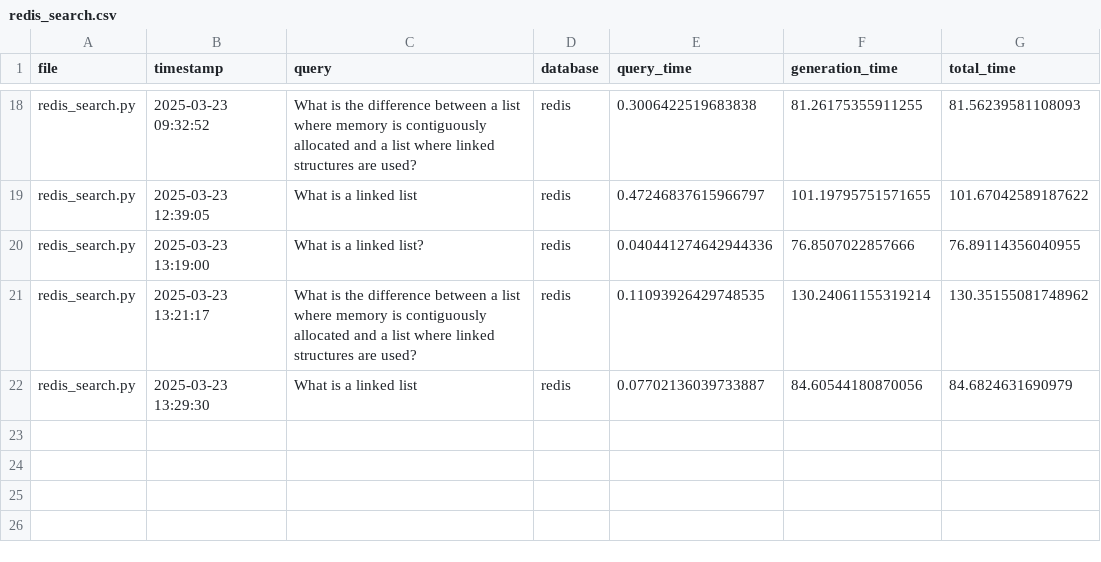
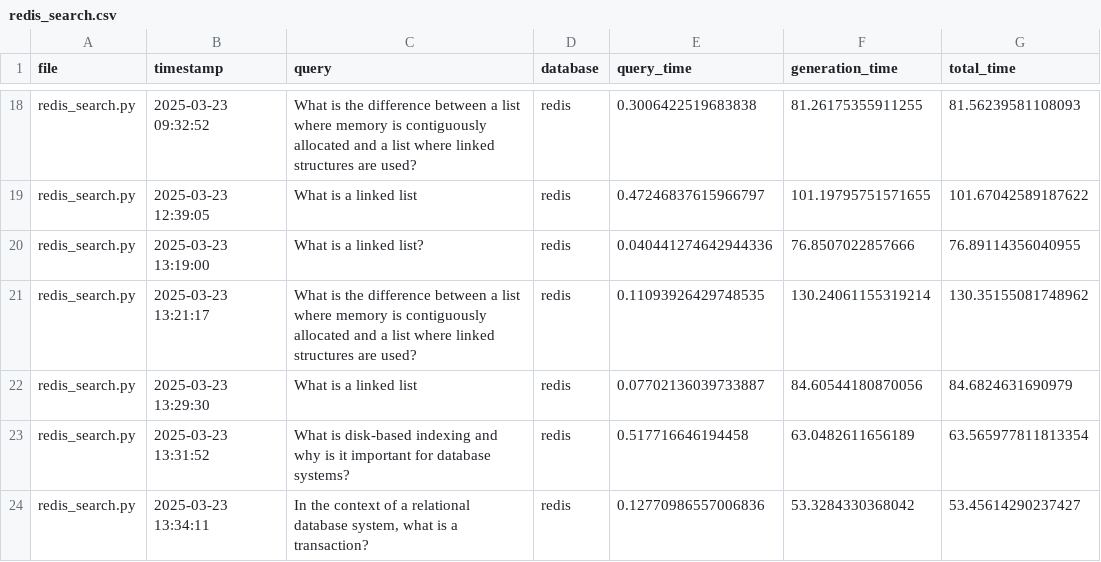
Before and after one commit to mmikanguyen/practical02, a CSV file: src/stats/redis_search.csv, drawn as a sheet; only a part is shown, gaps mark what is left out.

```diff
--- a/src/stats/redis_search.csv
+++ b/src/stats/redis_search.csv
@@ -22 +22,3 @@ redis_search.py,2025-03-23 13:21:17,What is the difference between a list where
 redis_search.py,2025-03-23 13:29:30,What is a linked list,redis,0.07702136039733887,84.60544180870056,84.6824631690979
+redis_search.py,2025-03-23 13:31:52,What is disk-based indexing and why is it important for database systems?,redis,0.517716646194458,63.0482611656189,63.565977811813354
+redis_search.py,2025-03-23 13:34:11,"In the context of a relational database system, what is a transaction?",redis,0.12770986557006836,53.3284330368042,53.45614290237427
```
Also changed, not shown: src/stats/mongo_processing.csv, src/stats/mongo_search.csv, 1 other file.
